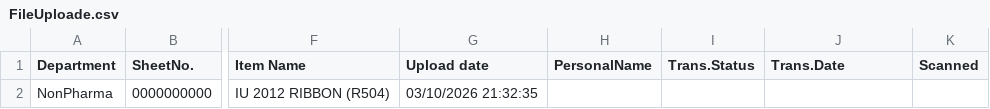
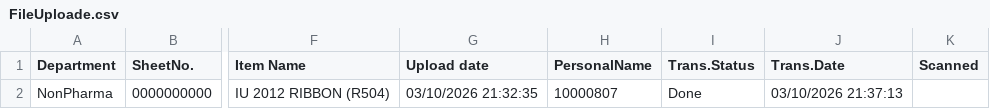
Before and after one commit to sysorapro/warehouse-scanner-Data, a CSV file: FileUploade.csv, drawn as a sheet; only a part is shown, gaps mark what is left out; the diff names each change by its address in the sheet, - before the commit and + after, or states it on an @@ line.

Commit message:
Warehouse Scanner: transfer FileUploade sheet 0000000000 by 10000807

```diff
--- a/FileUploade.csv
+++ b/FileUploade.csv
-H2 (PersonalName): (empty)
+H2 (PersonalName): 10000807
-I2 (Trans.Status): (empty)
+I2 (Trans.Status): Done
-J2 (Trans.Date): (empty)
+J2 (Trans.Date): 03/10/2026 21:37:13
```
